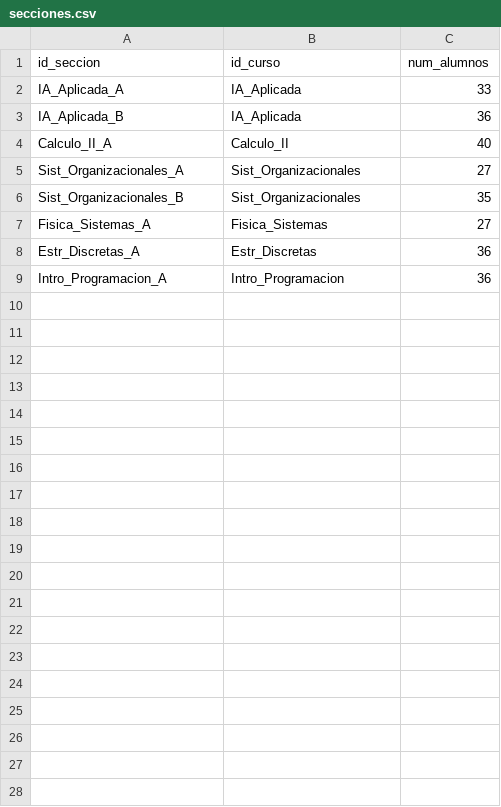
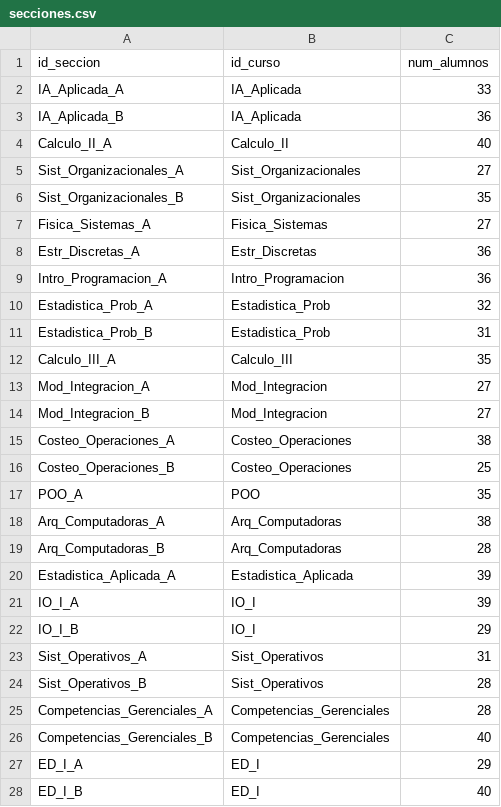
Before and after one commit to Marchitroll/uctp, a CSV file: dataset/secciones.csv, drawn as a sheet; only a part is shown; the diff covers the shown part only; the diff names each change by its address in the sheet, - before the commit and + after, or states it on an @@ line.

```diff
--- a/dataset/secciones.csv
+++ b/dataset/secciones.csv
+row 10: Estadistica_Prob_A | Estadistica_Prob | 32
+row 11: Estadistica_Prob_B | Estadistica_Prob | 31
+row 12: Calculo_III_A | Calculo_III | 35
+row 13: Mod_Integracion_A | Mod_Integracion | 27
+row 14: Mod_Integracion_B | Mod_Integracion | 27
+row 15: Costeo_Operaciones_A | Costeo_Operaciones | 38
+row 16: Costeo_Operaciones_B | Costeo_Operaciones | 25
+row 17: POO_A | POO | 35
+row 18: Arq_Computadoras_A | Arq_Computadoras | 38
+row 19: Arq_Computadoras_B | Arq_Computadoras | 28
+row 20: Estadistica_Aplicada_A | Estadistica_Aplicada | 39
+row 21: IO_I_A | IO_I | 39
+row 22: IO_I_B | IO_I | 29
+row 23: Sist_Operativos_A | Sist_Operativos | 31
+row 24: Sist_Operativos_B | Sist_Operativos | 28
+row 25: Competencias_Gerenciales_A | Competencias_Gerenciales | 28
+row 26: Competencias_Gerenciales_B | Competencias_Gerenciales | 40
+row 27: ED_I_A | ED_I | 29
+row 28: ED_I_B | ED_I | 40
```
Also changed, not shown: 41 added rows elsewhere in this file, dataset/curriculo_evento.csv, dataset/cursos.csv, 8 other files.
